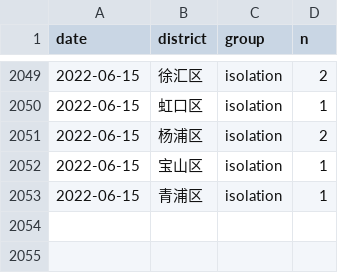
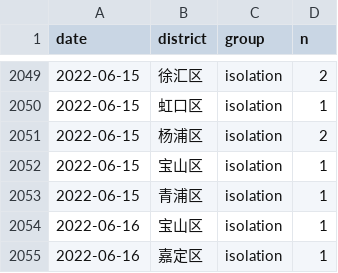
Before and after one commit to shalom-lab/covid.sh, a CSV file: local/data/database/asym.2.all.csv, drawn as a sheet; only a part is shown, gaps mark what is left out; the diff names each change by its address in the sheet, - before the commit and + after, or states it on an @@ line.

```diff
--- a/local/data/database/asym.2.all.csv
+++ b/local/data/database/asym.2.all.csv
+row 2054: 2022-06-16 | 宝山区 | isolation | 1
+row 2055: 2022-06-16 | 嘉定区 | isolation | 1
```
Also changed, not shown: local/data/database/case.2.all.csv, local/share/case.asym.wider.csv, 12 other files.
